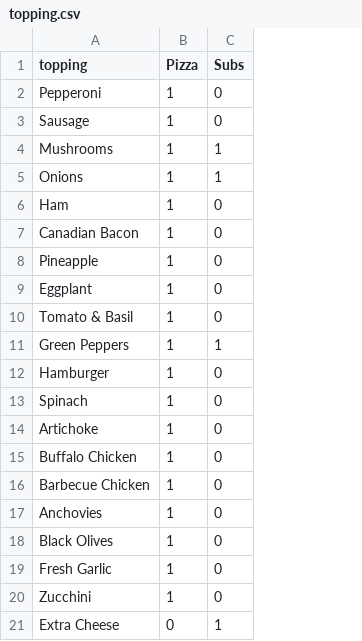
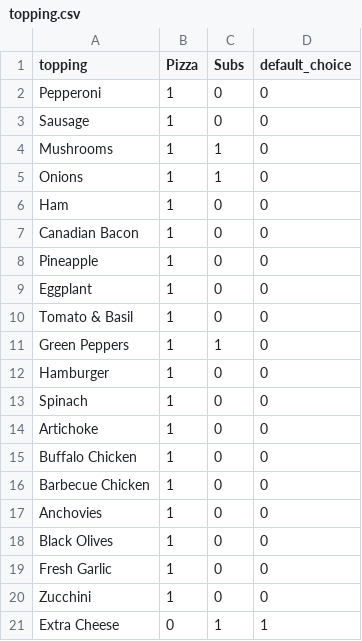
Before and after one commit to Jacobus-afk/cs50w-project3, a CSV file: pinochio_data/topping/topping.csv, drawn as a sheet; the diff names each change by its address in the sheet, - before the commit and + after, or states it on an @@ line.

Commit message:
added topping selector popup(incomplete)

```diff
--- a/pinochio_data/topping/topping.csv
+++ b/pinochio_data/topping/topping.csv
+column D (default_choice), rows 2-21: 0 | 0 | 0 | 0 | 0 | 0 | 0 | 0 | 0 | 0 | 0 | 0 | 0 | 0 | 0 | 0 | 0 | 0 | 0 | 1
```
Also changed, not shown: 9 other files.
